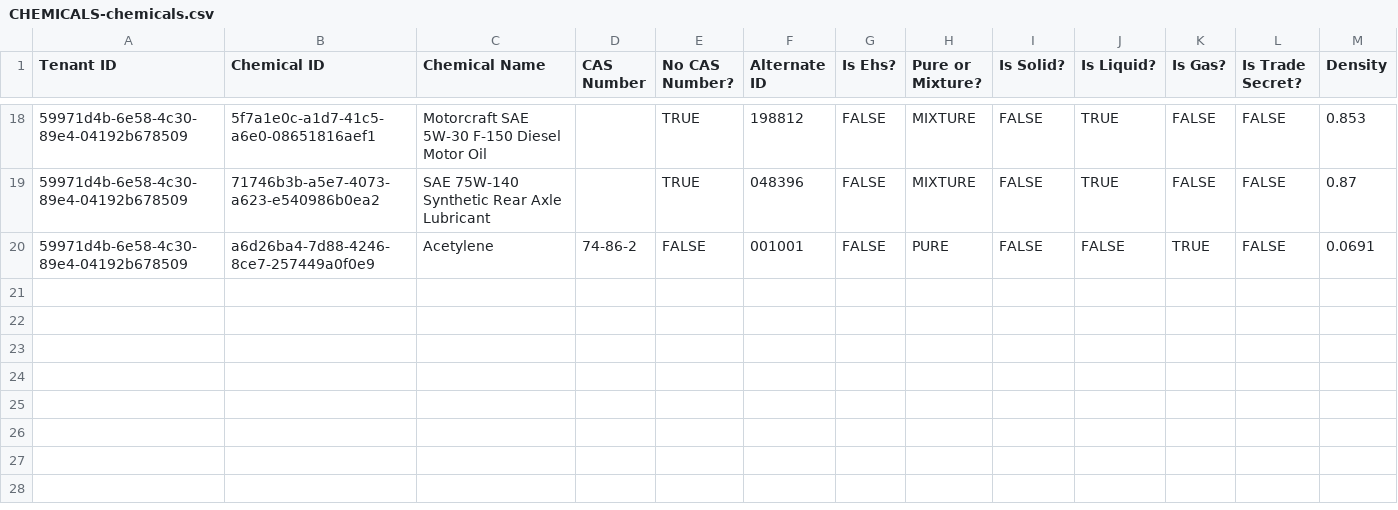
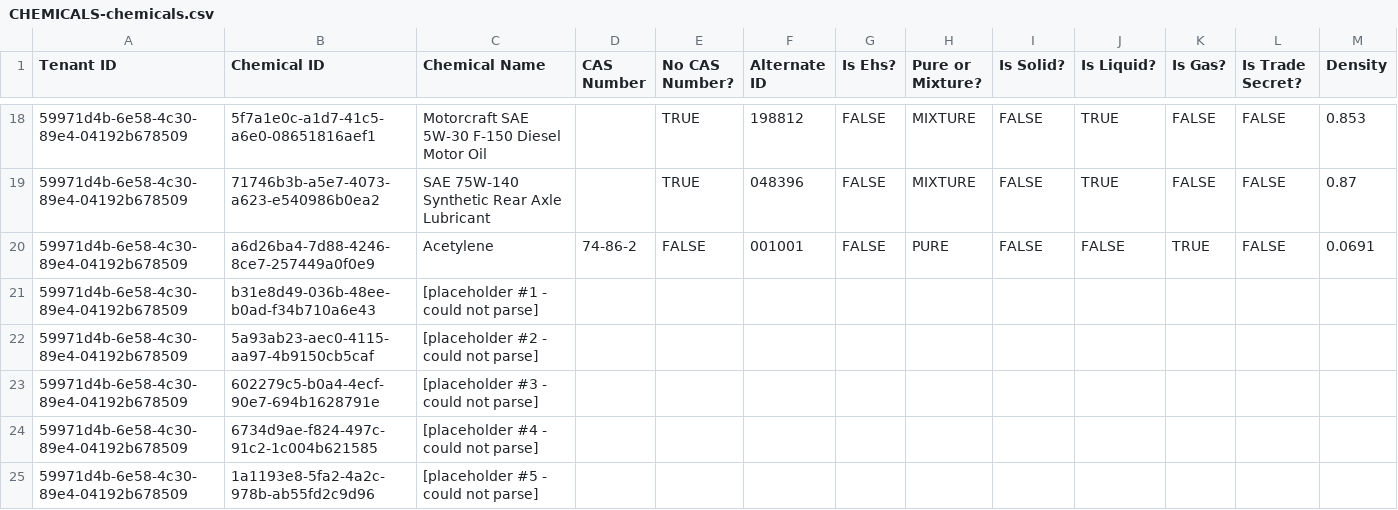
Before and after one commit to Encamp/comply-auto-ingest-23, a CSV file: thomas/CHEMICALS-chemicals.csv, drawn as a sheet; only a part is shown, gaps mark what is left out; rows hold the shown columns only; the diff names each change by its address in the sheet, - before the commit and + after, or states it on an @@ line.

Commit message:
Add placeholder chemicals and then delete references to bogus chemicals in regulatory info

```diff
--- a/thomas/CHEMICALS-chemicals.csv
+++ b/thomas/CHEMICALS-chemicals.csv
+row 21: 59971d4b-6e58-4c30-89e4-04192b678509 | b31e8d49-036b-48ee-b0ad-f34b710a6e43 | [placeholder #1 - could not parse]
+row 22: 59971d4b-6e58-4c30-89e4-04192b678509 | 5a93ab23-aec0-4115-aa97-4b9150cb5caf | [placeholder #2 - could not parse]
+row 23: 59971d4b-6e58-4c30-89e4-04192b678509 | 602279c5-b0a4-4ecf-90e7-694b1628791e | [placeholder #3 - could not parse]
+row 24: 59971d4b-6e58-4c30-89e4-04192b678509 | 6734d9ae-f824-497c-91c2-1c004b621585 | [placeholder #4 - could not parse]
+row 25: 59971d4b-6e58-4c30-89e4-04192b678509 | 1a1193e8-5fa2-4a2c-978b-ab55fd2c9d96 | [placeholder #5 - could not parse]
```
Also changed, not shown: thomas/FACILITY_CHEMICAL_REGULATORY_INFORMATION.csv.
